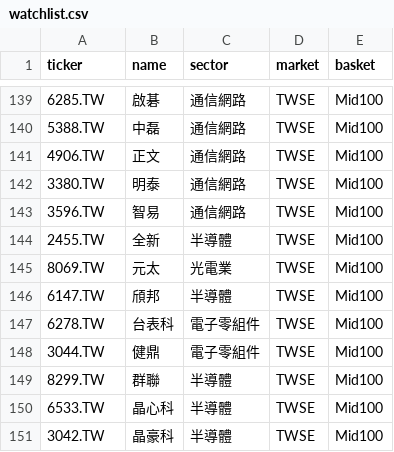
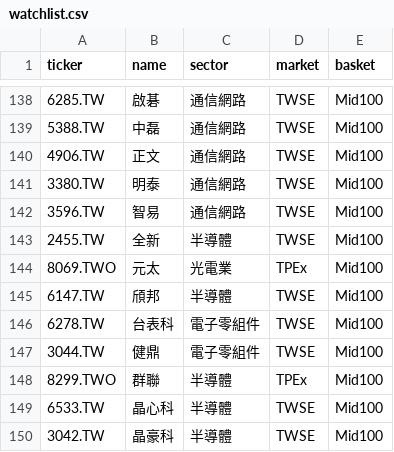
Before and after one commit to keithliaoliaoliao-web/Taiwan_stock, a CSV file: watchlist.csv, drawn as a sheet; only a part is shown, gaps mark what is left out; the diff covers the shown part only.

```diff
--- a/watchlist.csv
+++ b/watchlist.csv
@@ -144,3 +143,3 @@
 2455.TW,全新,半導體,TWSE,Mid100
-8069.TW,元太,光電業,TWSE,Mid100
+8069.TWO,元太,光電業,TPEx,Mid100
 6147.TW,頎邦,半導體,TWSE,Mid100
@@ -148,3 +147,3 @@
 3044.TW,健鼎,電子零組件,TWSE,Mid100
-8299.TW,群聯,半導體,TWSE,Mid100
+8299.TWO,群聯,半導體,TPEx,Mid100
 6533.TW,晶心科,半導體,TWSE,Mid100
```
Also changed, not shown: 1 removed row and 16 edited cells elsewhere in this file, 1 other file.
